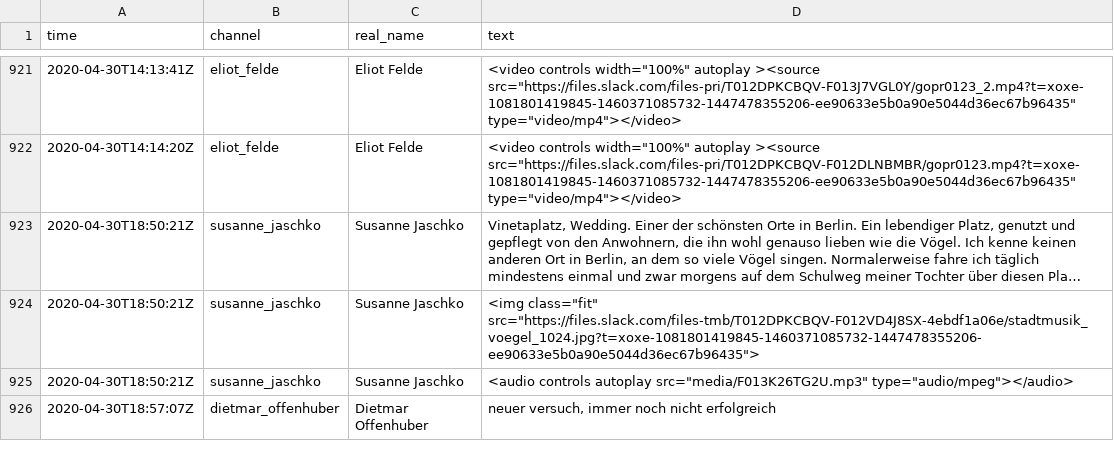
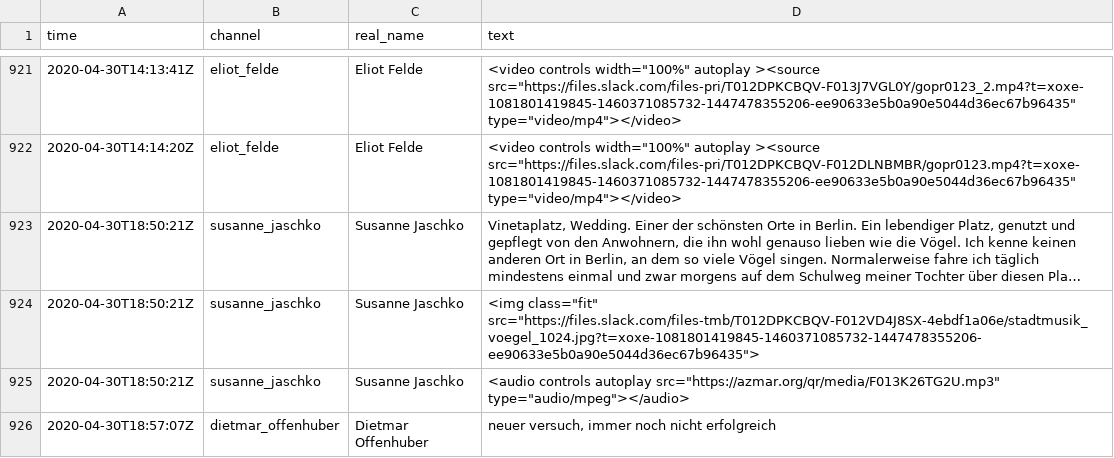
Before and after one commit to dietoff/lokalzeit, a CSV file: public/doc/filtered.csv, drawn as a sheet; only a part is shown, gaps mark what is left out; long unchanged cells end in …; the diff covers the shown part only; the diff names each change by its address in the sheet, - before the commit and + after, or states it on an @@ line.

Commit message:
back to azmar

```diff
--- a/public/doc/filtered.csv
+++ b/public/doc/filtered.csv
-D925 (text): …controls autoplay src="media/F013K26TG2U.mp3" type="audio/mpeg"></audio>
+D925 (text): …controls autoplay src="https://azmar.org/qr/media/F013K26TG2U.mp3" type="audio/mpeg"></audio>
```
Also changed, not shown: 61 edited cells elsewhere in this file, static/doc/filtered.csv.
